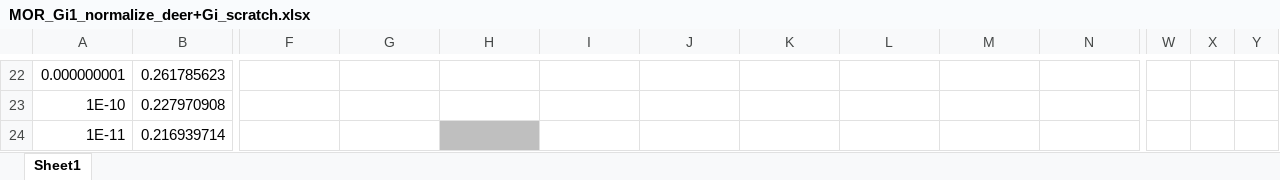
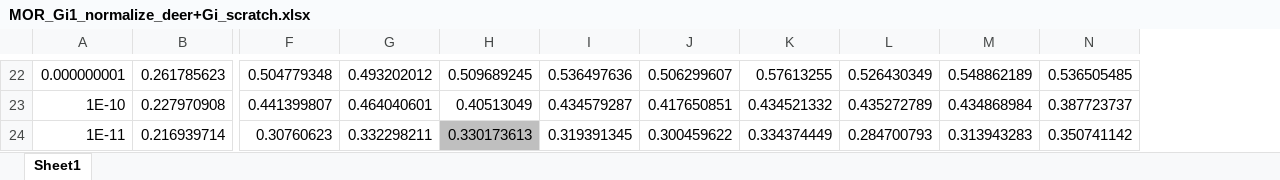
Before and after one commit to wanghaoqing/mglur5_MWC, an Excel workbook: jiawei_trupath_csv/MOR_Gi1_normalize_deer+Gi_scratch.xlsx, sheet Sheet1, drawn as a sheet; only a part is shown, gaps mark what is left out; values as stored, in another font and other column widths than the file's, no borders; the diff covers the shown part only; the diff names each change by its address in the sheet, - before the commit and + after, or states it on an @@ line.

```diff
--- a/jiawei_trupath_csv/MOR_Gi1_normalize_deer+Gi_scratch.xlsx (sheet Sheet1)
+++ b/jiawei_trupath_csv/MOR_Gi1_normalize_deer+Gi_scratch.xlsx (sheet Sheet1)
-column W, empty
-column X, empty
-column Y, empty
-F22: (empty)
+F22: 0.504779348
-G22: (empty)
+G22: 0.493202012
-H22: (empty)
+H22: 0.509689245
-I22: (empty)
+I22: 0.536497636
-J22: (empty)
+J22: 0.506299607
-K22: (empty)
+K22: 0.57613255
-L22: (empty)
+L22: 0.526430349
-M22: (empty)
+M22: 0.548862189
-N22: (empty)
+N22: 0.536505485
-F23: (empty)
+F23: 0.441399807
-G23: (empty)
+G23: 0.464040601
-H23: (empty)
+H23: 0.40513049
-I23: (empty)
+I23: 0.434579287
-J23: (empty)
+J23: 0.417650851
-K23: (empty)
+K23: 0.434521332
-L23: (empty)
+L23: 0.435272789
-M23: (empty)
+M23: 0.434868984
-N23: (empty)
+N23: 0.387723737
-F24: (empty)
+F24: 0.30760623
-G24: (empty)
+G24: 0.332298211
-H24: (empty)
+H24: 0.330173613
-I24: (empty)
+I24: 0.319391345
-J24: (empty)
+J24: 0.300459622
-K24: (empty)
+K24: 0.334374449
-L24: (empty)
+L24: 0.284700793
-M24: (empty)
+M24: 0.313943283
-N24: (empty)
+N24: 0.350741142
```
Also changed, not shown: 45 edited cells elsewhere in this sheet, 5 other files.
